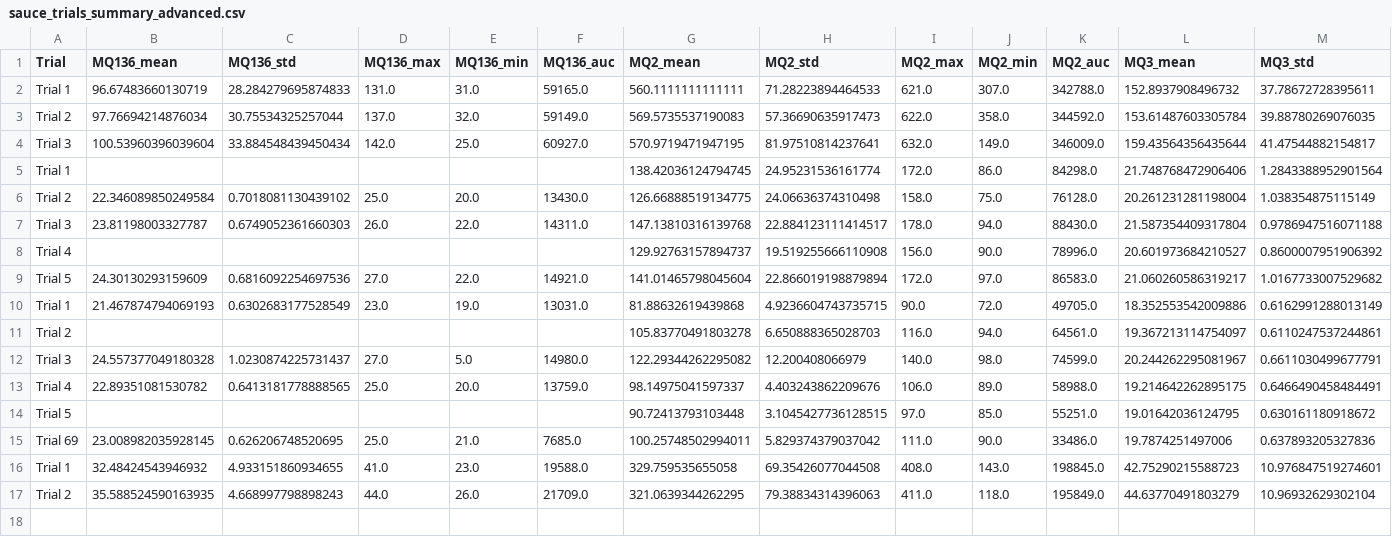
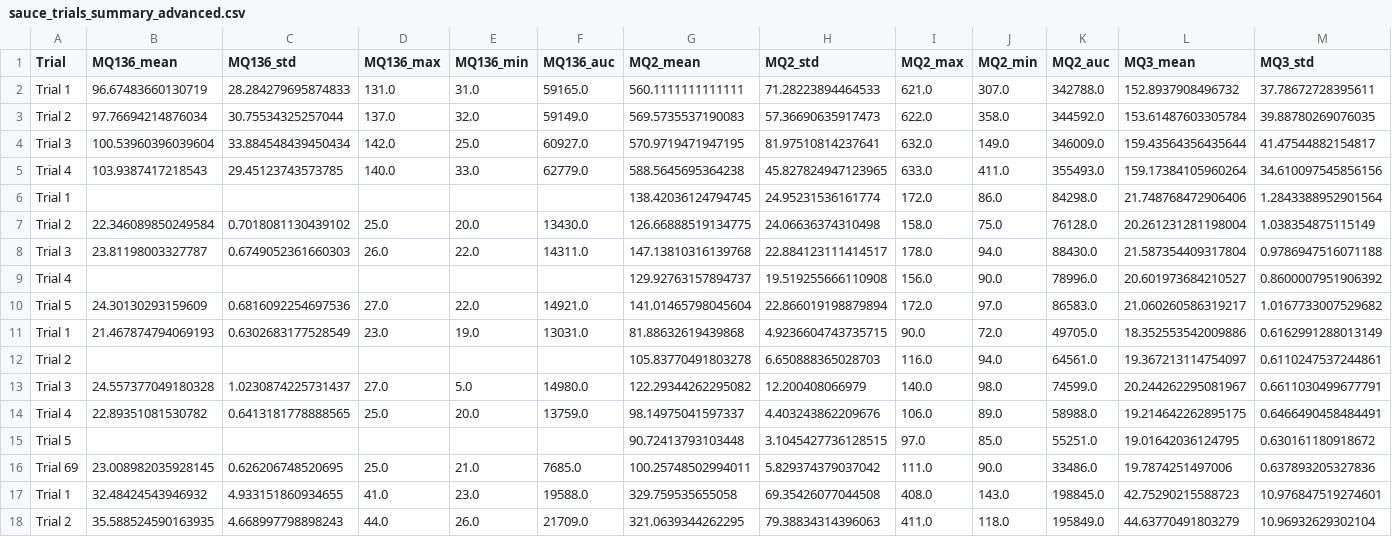
Before and after one commit to cbbendol23/enose-dark-sauce-classification, a CSV file: sauce_trials_summary_advanced.csv, drawn as a sheet; only a part is shown; rows hold the shown columns only; the diff names each change by its address in the sheet, - before the commit and + after, or states it on an @@ line.

```diff
--- a/sauce_trials_summary_advanced.csv
+++ b/sauce_trials_summary_advanced.csv
+row 5: Trial 4 | 103.9387417218543 | 29.45123743573785 | 140.0 | 33.0 | 62779.0 | 588.5645695364238 | 45.827824947123965 | 633.0 | 411.0 | 355493.0 | 159.17384105960264 | 34.610097545856156
```
Also changed, not shown: sauce_trials_summary_mean.csv, 2 other files.
